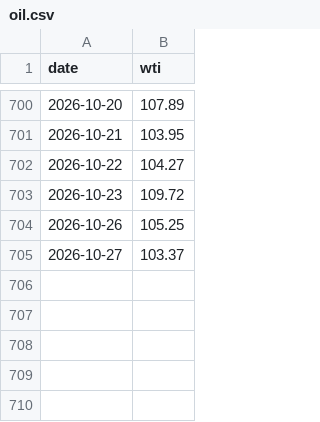
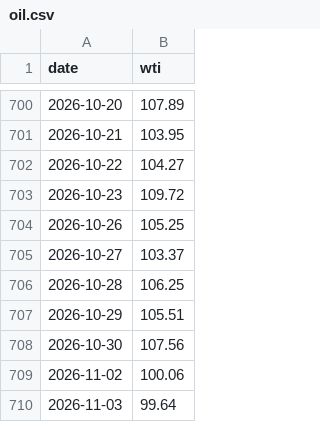
Before and after one commit to chewoong77/Macro-data-Rates-, a CSV file: data/oil.csv, drawn as a sheet; only a part is shown, gaps mark what is left out; the diff names each change by its address in the sheet, - before the commit and + after, or states it on an @@ line.

```diff
--- a/data/oil.csv
+++ b/data/oil.csv
+row 706: 2026-10-28 | 106.25
+row 707: 2026-10-29 | 105.51
+row 708: 2026-10-30 | 107.56
+row 709: 2026-11-02 | 100.06
+row 710: 2026-11-03 | 99.64
```
Also changed, not shown: data/yields.csv.
